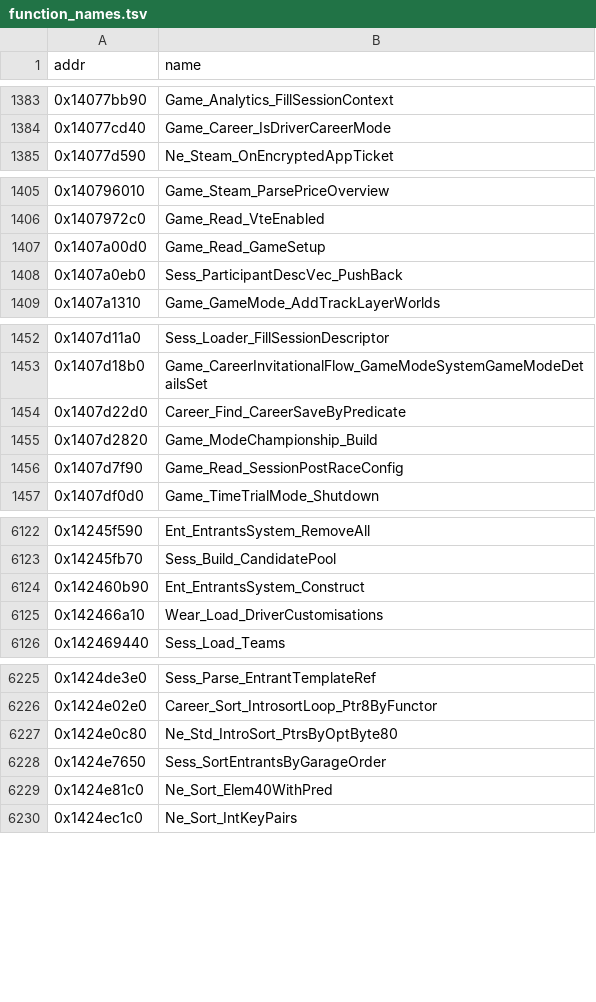
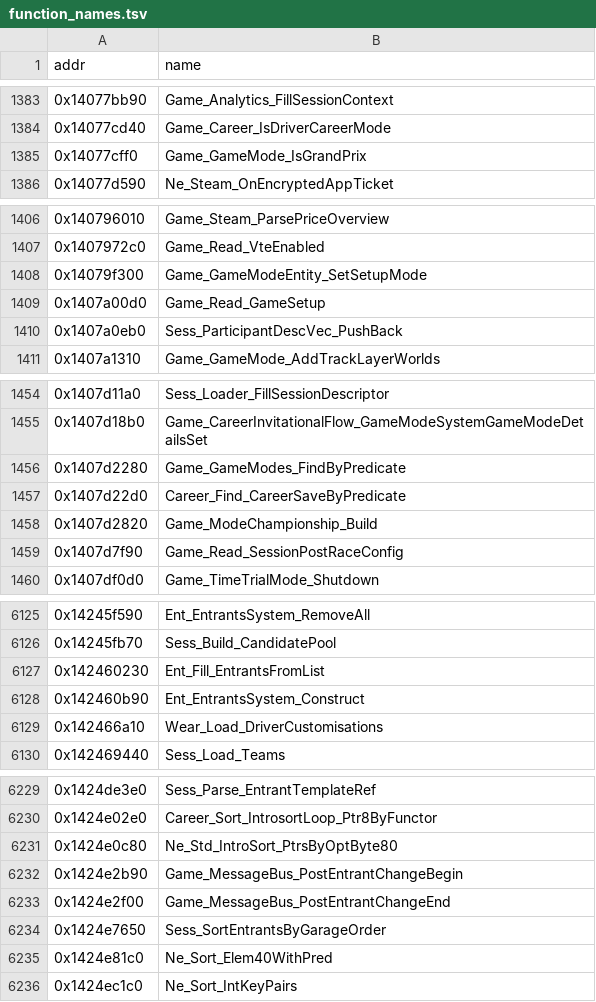
Before and after one commit to BastianFrese/erc-launcher-1918, a TSV file: re/db/function_names.tsv, drawn as a sheet; only a part is shown, gaps mark what is left out; the diff covers the shown part only.

```diff
--- a/re/db/function_names.tsv
+++ b/re/db/function_names.tsv
@@ -1384,2 +1384,3 @@ addr	name
 0x14077cd40	Game_Career_IsDriverCareerMode
+0x14077cff0	Game_GameMode_IsGrandPrix
 0x14077d590	Ne_Steam_OnEncryptedAppTicket
@@ -1406,2 +1407,3 @@ addr	name
 0x1407972c0	Game_Read_VteEnabled
+0x14079f300	Game_GameModeEntity_SetSetupMode
 0x1407a00d0	Game_Read_GameSetup
@@ -1453,2 +1455,3 @@ addr	name
 0x1407d18b0	Game_CareerInvitationalFlow_GameModeSystemGameModeDetailsSet
+0x1407d2280	Game_GameModes_FindByPredicate
 0x1407d22d0	Career_Find_CareerSaveByPredicate
@@ -6123,2 +6126,3 @@ addr	name
 0x14245fb70	Sess_Build_CandidatePool
+0x142460230	Ent_Fill_EntrantsFromList
 0x142460b90	Ent_EntrantsSystem_Construct
@@ -6227,2 +6231,4 @@ addr	name
 0x1424e0c80	Ne_Std_IntroSort_PtrsByOptByte80
+0x1424e2b90	Game_MessageBus_PostEntrantChangeBegin
+0x1424e2f00	Game_MessageBus_PostEntrantChangeEnd
 0x1424e7650	Sess_SortEntrantsByGarageOrder
```
Also changed, not shown: 1 added row elsewhere in this file, 14 other files.
